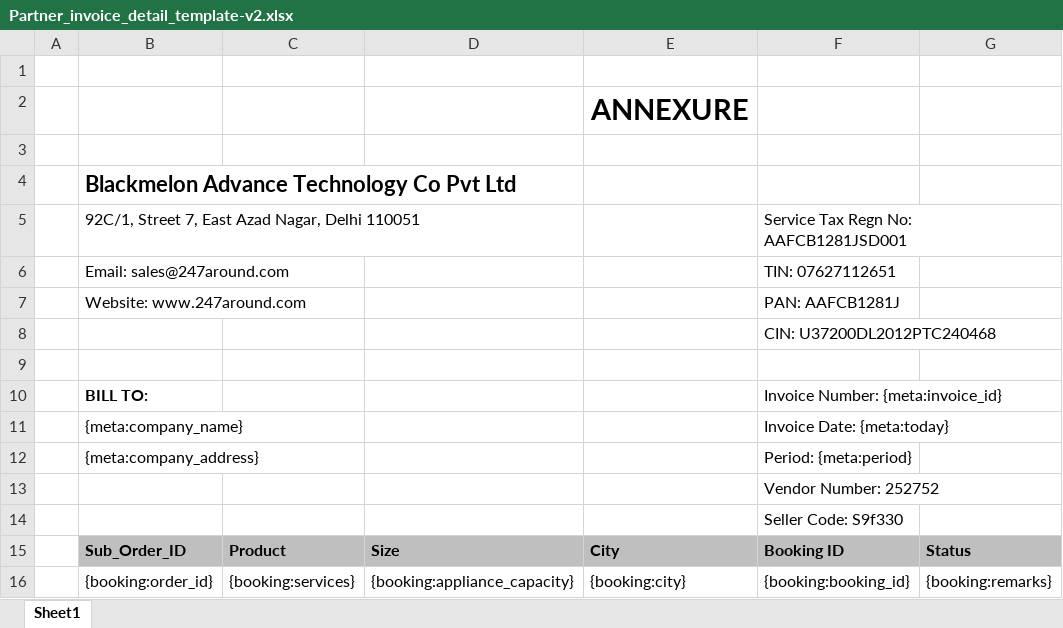
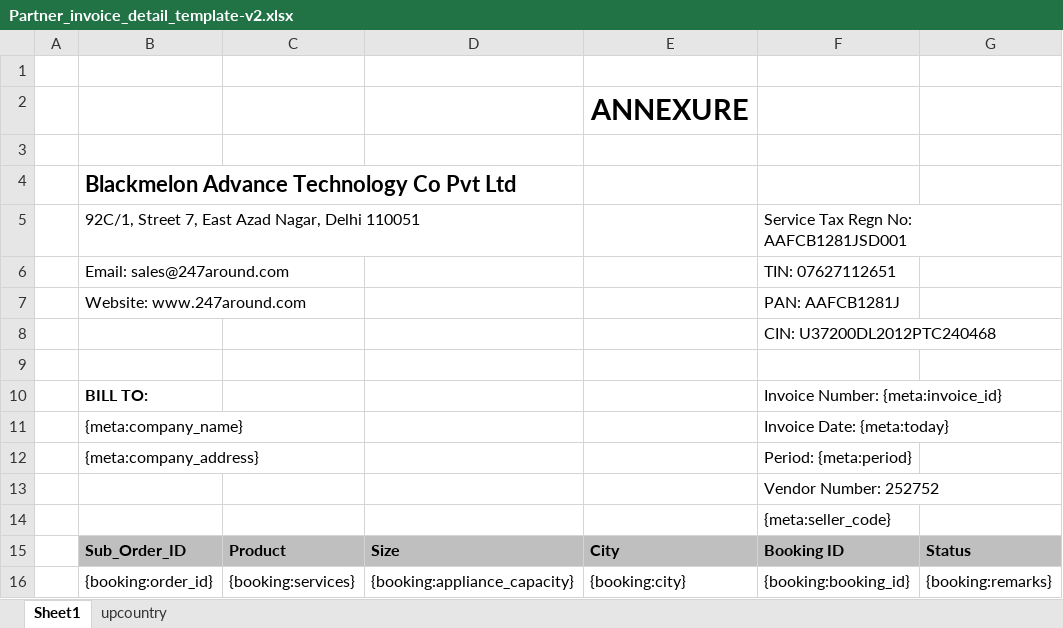
Before and after one commit to 247around-DeepakSharma/Deepak, an Excel workbook: application/controllers/excel-templates/Partner_invoice_detail_template-v2.xlsx, sheet Sheet1, drawn as a sheet; values as stored, in another font and other column widths than the file's, no borders; the diff names each change by its address in the sheet, - before the commit and + after, or states it on an @@ line.

```diff
--- a/application/controllers/excel-templates/Partner_invoice_detail_template-v2.xlsx (sheet Sheet1)
+++ b/application/controllers/excel-templates/Partner_invoice_detail_template-v2.xlsx (sheet Sheet1)
+sheet tab: upcountry
-F14: Seller Code: S9f330
+F14: {meta:seller_code}
```
Also changed, not shown: application/controllers/excel-templates/Partner_invoice_detail_template-v1.xlsx, 10 other files.
